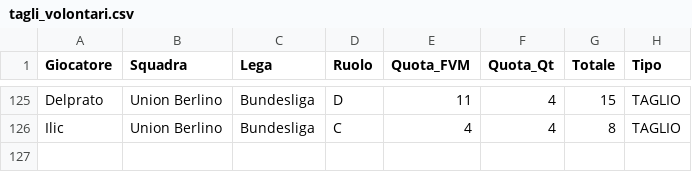
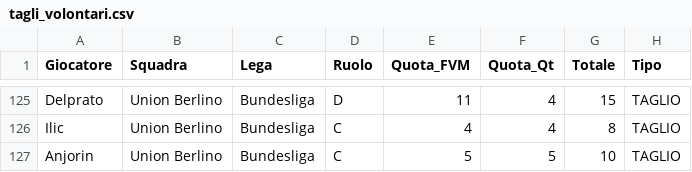
Before and after one commit to boo99ooq/LFM, a CSV file: tagli_volontari.csv, drawn as a sheet; only a part is shown, gaps mark what is left out.

Commit message:
Log Taglio

```diff
--- a/tagli_volontari.csv
+++ b/tagli_volontari.csv
@@ -126 +126,2 @@ Delprato,Union Berlino,Bundesliga,D,11,4,15,TAGLIO
 Ilic,Union Berlino,Bundesliga,C,4,4,8,TAGLIO
+Anjorin,Union Berlino,Bundesliga,C,5,5,10,TAGLIO
```
